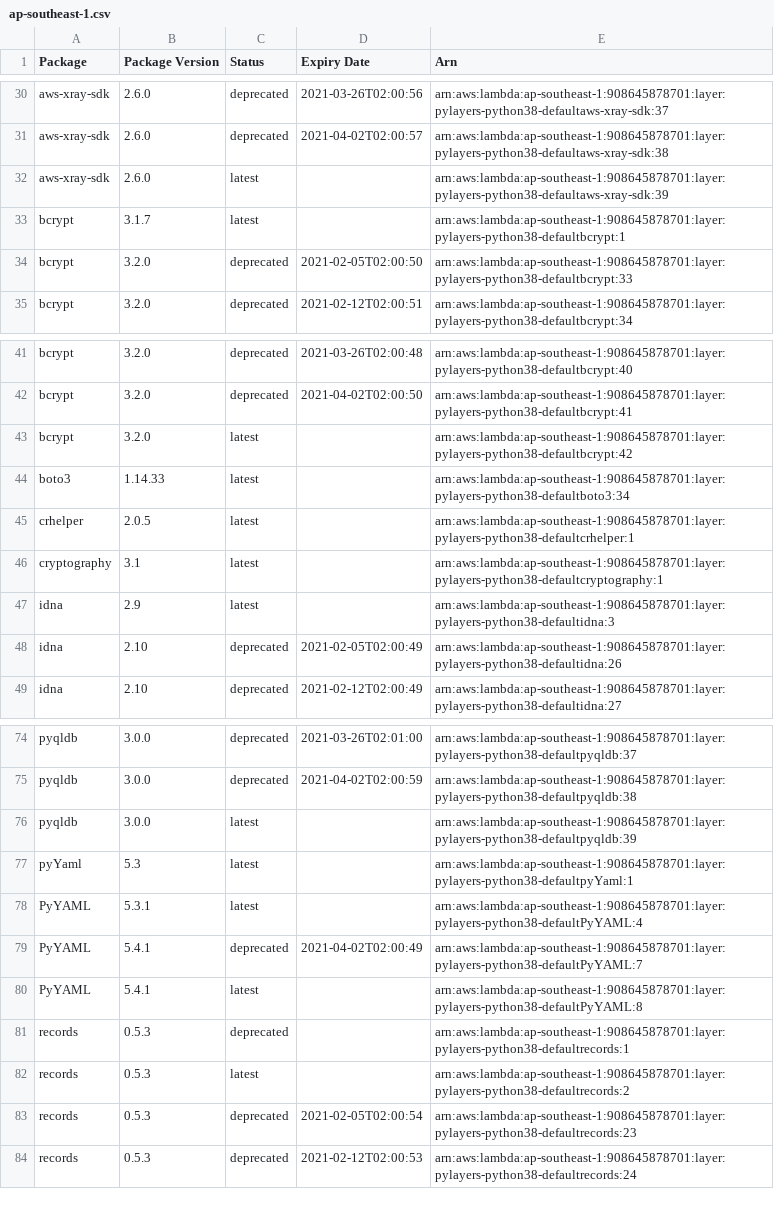
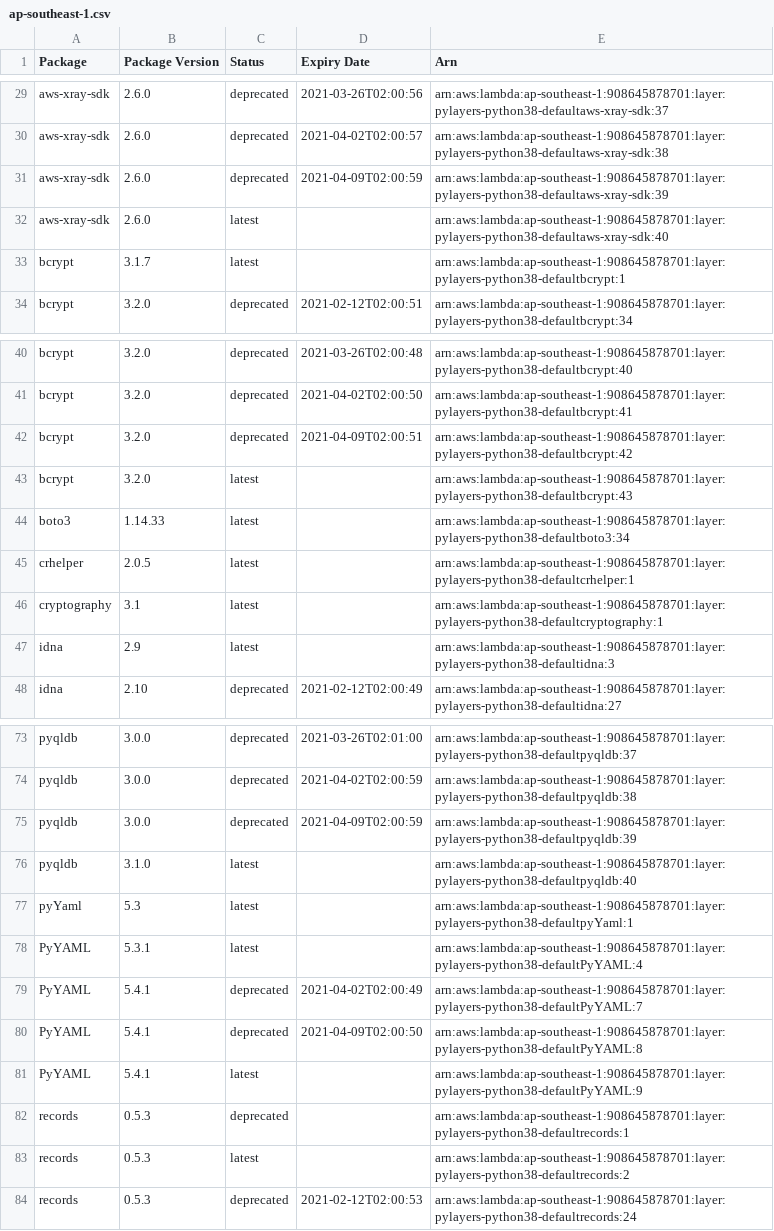
Before and after one commit to keithrozario/KLayers-default, a CSV file: deployments/python3.8/arns/ap-southeast-1.csv, drawn as a sheet; only a part is shown, gaps mark what is left out; the diff covers the shown part only.

```diff
--- a/deployments/python3.8/arns/ap-southeast-1.csv
+++ b/deployments/python3.8/arns/ap-southeast-1.csv
@@ -31,5 +30,5 @@ aws-xray-sdk,2.6.0,deprecated,2021-03-26T02:00:56,arn:aws:lambda:ap-southeast-1:
 aws-xray-sdk,2.6.0,deprecated,2021-04-02T02:00:57,arn:aws:lambda:ap-southeast-1:908645878701:layer:pylayers-python38-defaultaws-xray-sdk:38
-aws-xray-sdk,2.6.0,latest,,arn:aws:lambda:ap-southeast-1:908645878701:layer:pylayers-python38-defaultaws-xray-sdk:39
+aws-xray-sdk,2.6.0,deprecated,2021-04-09T02:00:59,arn:aws:lambda:ap-southeast-1:908645878701:layer:pylayers-python38-defaultaws-xray-sdk:39
+aws-xray-sdk,2.6.0,latest,,arn:aws:lambda:ap-southeast-1:908645878701:layer:pylayers-python38-defaultaws-xray-sdk:40
 bcrypt,3.1.7,latest,,arn:aws:lambda:ap-southeast-1:908645878701:layer:pylayers-python38-defaultbcrypt:1
-bcrypt,3.2.0,deprecated,2021-02-05T02:00:50,arn:aws:lambda:ap-southeast-1:908645878701:layer:pylayers-python38-defaultbcrypt:33
 bcrypt,3.2.0,deprecated,2021-02-12T02:00:51,arn:aws:lambda:ap-southeast-1:908645878701:layer:pylayers-python38-defaultbcrypt:34
@@ -42,3 +41,4 @@ bcrypt,3.2.0,deprecated,2021-03-26T02:00:48,arn:aws:lambda:ap-southeast-1:908645
 bcrypt,3.2.0,deprecated,2021-04-02T02:00:50,arn:aws:lambda:ap-southeast-1:908645878701:layer:pylayers-python38-defaultbcrypt:41
-bcrypt,3.2.0,latest,,arn:aws:lambda:ap-southeast-1:908645878701:layer:pylayers-python38-defaultbcrypt:42
+bcrypt,3.2.0,deprecated,2021-04-09T02:00:51,arn:aws:lambda:ap-southeast-1:908645878701:layer:pylayers-python38-defaultbcrypt:42
+bcrypt,3.2.0,latest,,arn:aws:lambda:ap-southeast-1:908645878701:layer:pylayers-python38-defaultbcrypt:43
 boto3,1.14.33,latest,,arn:aws:lambda:ap-southeast-1:908645878701:layer:pylayers-python38-defaultboto3:34
@@ -47,3 +47,2 @@ cryptography,3.1,latest,,arn:aws:lambda:ap-southeast-1:908645878701:layer:pylaye
 idna,2.9,latest,,arn:aws:lambda:ap-southeast-1:908645878701:layer:pylayers-python38-defaultidna:3
-idna,2.10,deprecated,2021-02-05T02:00:49,arn:aws:lambda:ap-southeast-1:908645878701:layer:pylayers-python38-defaultidna:26
 idna,2.10,deprecated,2021-02-12T02:00:49,arn:aws:lambda:ap-southeast-1:908645878701:layer:pylayers-python38-defaultidna:27
@@ -75,3 +74,4 @@ pyqldb,3.0.0,deprecated,2021-03-26T02:01:00,arn:aws:lambda:ap-southeast-1:908645
 pyqldb,3.0.0,deprecated,2021-04-02T02:00:59,arn:aws:lambda:ap-southeast-1:908645878701:layer:pylayers-python38-defaultpyqldb:38
-pyqldb,3.0.0,latest,,arn:aws:lambda:ap-southeast-1:908645878701:layer:pylayers-python38-defaultpyqldb:39
+pyqldb,3.0.0,deprecated,2021-04-09T02:00:59,arn:aws:lambda:ap-southeast-1:908645878701:layer:pylayers-python38-defaultpyqldb:39
+pyqldb,3.1.0,latest,,arn:aws:lambda:ap-southeast-1:908645878701:layer:pylayers-python38-defaultpyqldb:40
 pyYaml,5.3,latest,,arn:aws:lambda:ap-southeast-1:908645878701:layer:pylayers-python38-defaultpyYaml:1
@@ -79,6 +79,6 @@ PyYAML,5.3.1,latest,,arn:aws:lambda:ap-southeast-1:908645878701:layer:pylayers-p
 PyYAML,5.4.1,deprecated,2021-04-02T02:00:49,arn:aws:lambda:ap-southeast-1:908645878701:layer:pylayers-python38-defaultPyYAML:7
-PyYAML,5.4.1,latest,,arn:aws:lambda:ap-southeast-1:908645878701:layer:pylayers-python38-defaultPyYAML:8
+PyYAML,5.4.1,deprecated,2021-04-09T02:00:50,arn:aws:lambda:ap-southeast-1:908645878701:layer:pylayers-python38-defaultPyYAML:8
+PyYAML,5.4.1,latest,,arn:aws:lambda:ap-southeast-1:908645878701:layer:pylayers-python38-defaultPyYAML:9
 records,0.5.3,deprecated,,arn:aws:lambda:ap-southeast-1:908645878701:layer:pylayers-python38-defaultrecords:1
 records,0.5.3,latest,,arn:aws:lambda:ap-southeast-1:908645878701:layer:pylayers-python38-defaultrecords:2
-records,0.5.3,deprecated,2021-02-05T02:00:54,arn:aws:lambda:ap-southeast-1:908645878701:layer:pylayers-python38-defaultrecords:23
 records,0.5.3,deprecated,2021-02-12T02:00:53,arn:aws:lambda:ap-southeast-1:908645878701:layer:pylayers-python38-defaultrecords:24
```
Also changed, not shown: 3 added rows, 5 removed rows and 4 edited cells elsewhere in this file, 6 other files.
